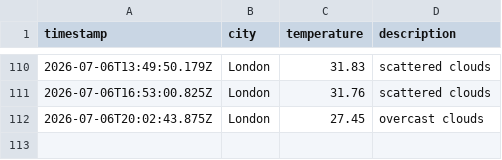
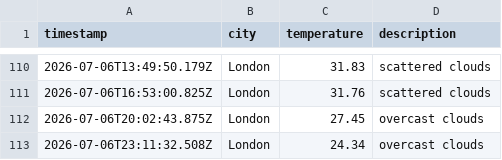
Before and after one commit to ArshaanSindhwani/Weather-DataOps-Pipeline, a CSV file: data/weather_log.csv, drawn as a sheet; only a part is shown, gaps mark what is left out; the diff names each change by its address in the sheet, - before the commit and + after, or states it on an @@ line.

```diff
--- a/data/weather_log.csv
+++ b/data/weather_log.csv
+row 113: 2026-07-06T23:11:32.508Z | London | 24.34 | overcast clouds
```
Also changed, not shown: 1 other file.
